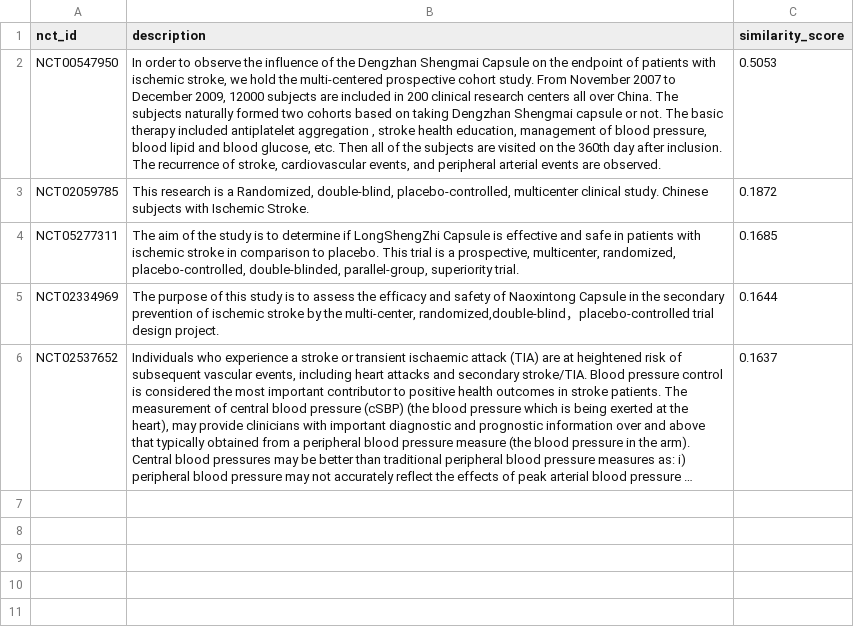
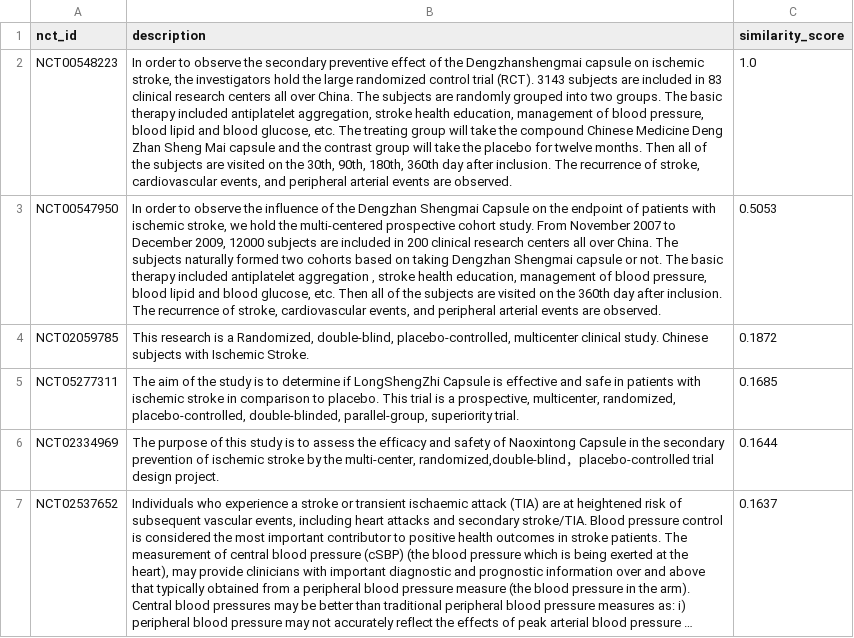
Before and after one commit to jlewin6/jlewin6.github.io, a CSV file: teammate-work/trial_similarity/top_similar.csv, drawn as a sheet; long unchanged cells end in …; the diff names each change by its address in the sheet, - before the commit and + after, or states it on an @@ line.

Commit message:
added the 'selected record' in the list

```diff
--- a/teammate-work/trial_similarity/top_similar.csv
+++ b/teammate-work/trial_similarity/top_similar.csv
+row 2: NCT00548223 | In order to observe the secondary preventive effect of the Dengzhanshengmai capsule on ischemic stroke, the investigators hold the large randomized control trial (RCT). 3143 subjects are included in 83 clinical research centers all over China. The subjects are randomly grouped into two groups. The basic therapy included antiplatelet aggregation, stroke health education, management of blood pressure, blood lipid and blood glucose, etc. The treating group will take the compound Chinese Medicine Deng Zhan Sheng Mai capsule and the contrast group will take the placebo for twelve months. Then all of the subjects are visited on the 30th, 90th, 180th, 360th day after inclusion. The recurrence of stroke, cardiovascular events, and peripheral arterial events are observed. | 1.0
```
Also changed, not shown: 1 other file.
